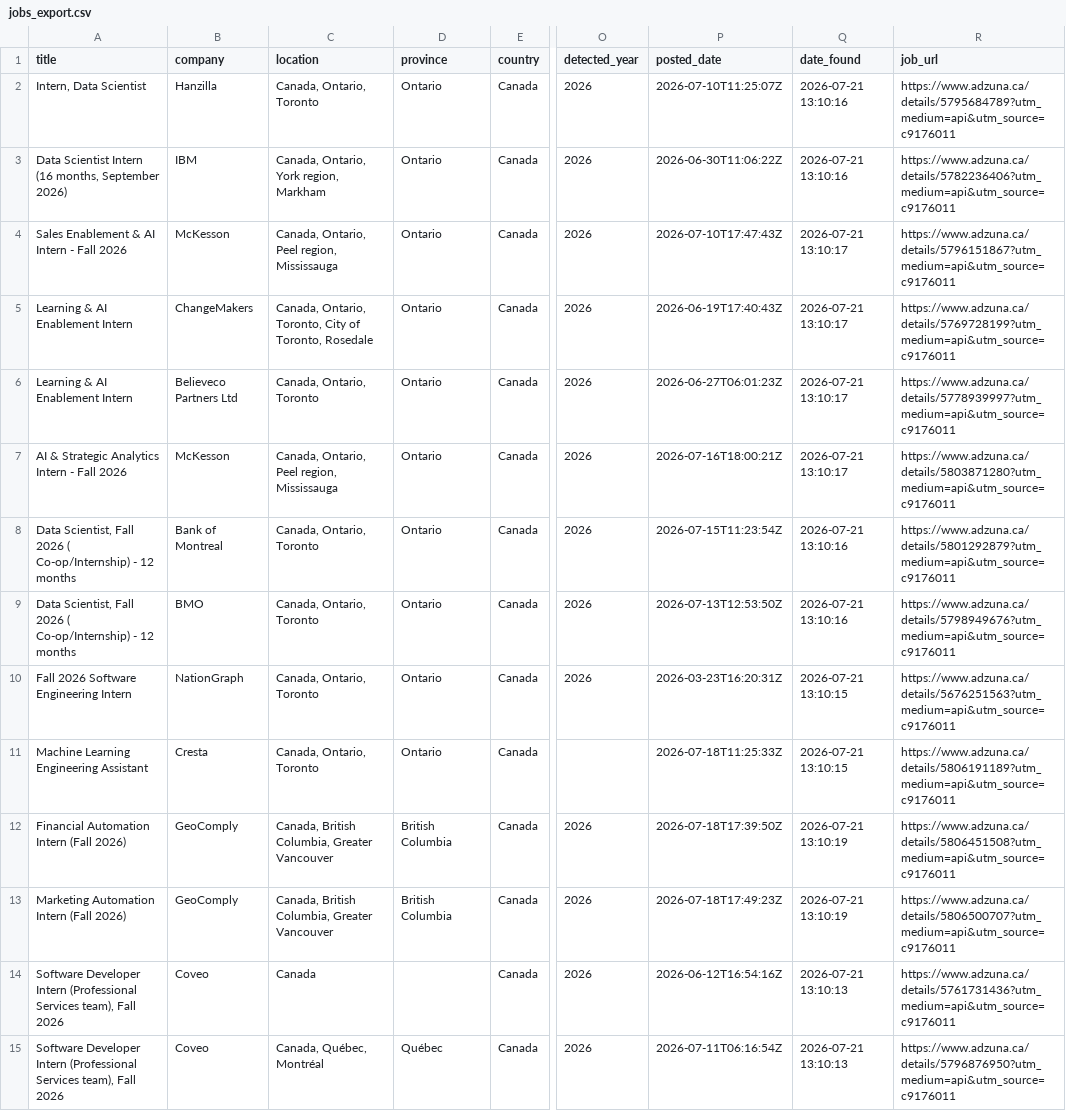
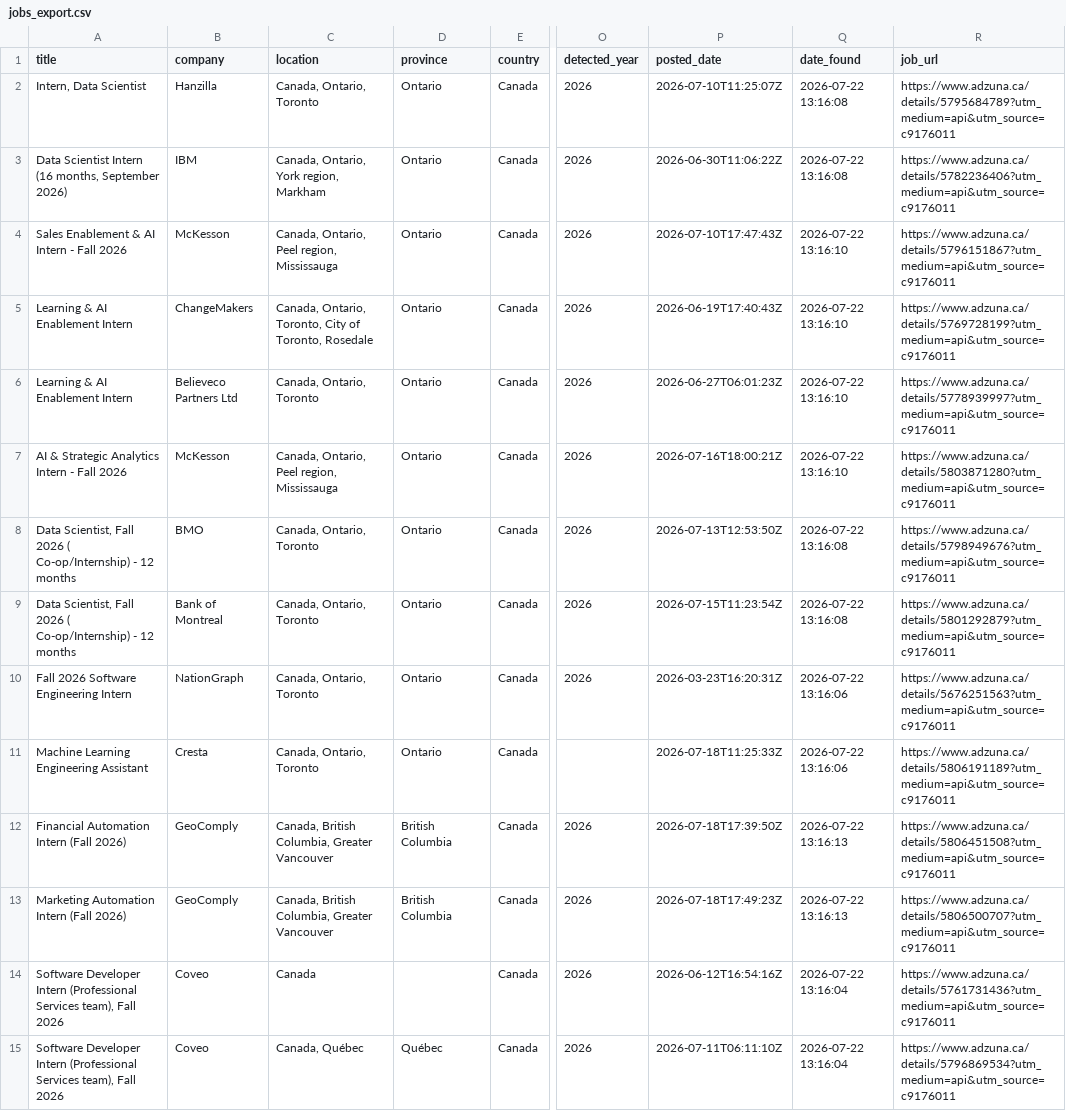
Before and after one commit to claraashraf24/coop-radar-ai, a CSV file: data/exports/jobs_export.csv, drawn as a sheet; only a part is shown, gaps mark what is left out; the diff covers the shown part only; the diff names each change by its address in the sheet, - before the commit and + after, or states it on an @@ line.

```diff
--- a/data/exports/jobs_export.csv
+++ b/data/exports/jobs_export.csv
-Q2:Q3 (date_found): 2026-07-21 13:10:16
+Q2:Q3 (date_found): 2026-07-22 13:16:08
-Q4:Q7 (date_found): 2026-07-21 13:10:17
+Q4:Q7 (date_found): 2026-07-22 13:16:10
-B8 (company): Bank of Montreal
+B8 (company): BMO
-P8 (posted_date): 2026-07-15T11:23:54Z
+P8 (posted_date): 2026-07-13T12:53:50Z
-Q8:Q9 (date_found): 2026-07-21 13:10:16
+Q8:Q9 (date_found): 2026-07-22 13:16:08
-R8 (job_url): https://www.adzuna.ca/details/5801292879?utm_medium=api&utm_source=c9176011
+R8 (job_url): https://www.adzuna.ca/details/5798949676?utm_medium=api&utm_source=c9176011
-B9 (company): BMO
+B9 (company): Bank of Montreal
-P9 (posted_date): 2026-07-13T12:53:50Z
+P9 (posted_date): 2026-07-15T11:23:54Z
-R9 (job_url): https://www.adzuna.ca/details/5798949676?utm_medium=api&utm_source=c9176011
+R9 (job_url): https://www.adzuna.ca/details/5801292879?utm_medium=api&utm_source=c9176011
-Q10:Q11 (date_found): 2026-07-21 13:10:15
+Q10:Q11 (date_found): 2026-07-22 13:16:06
-Q12:Q13 (date_found): 2026-07-21 13:10:19
+Q12:Q13 (date_found): 2026-07-22 13:16:13
-Q14:Q15 (date_found): 2026-07-21 13:10:13
+Q14:Q15 (date_found): 2026-07-22 13:16:04
-C15 (location): Canada, Québec, Montréal
+C15 (location): Canada, Québec
-P15 (posted_date): 2026-07-11T06:16:54Z
+P15 (posted_date): 2026-07-11T06:11:10Z
-R15 (job_url): https://www.adzuna.ca/details/5796876950?utm_medium=api&utm_source=c9176011
+R15 (job_url): https://www.adzuna.ca/details/5796869534?utm_medium=api&utm_source=c9176011
```
Also changed, not shown: 4 added rows, 3 removed rows and 59 edited cells elsewhere in this file.
